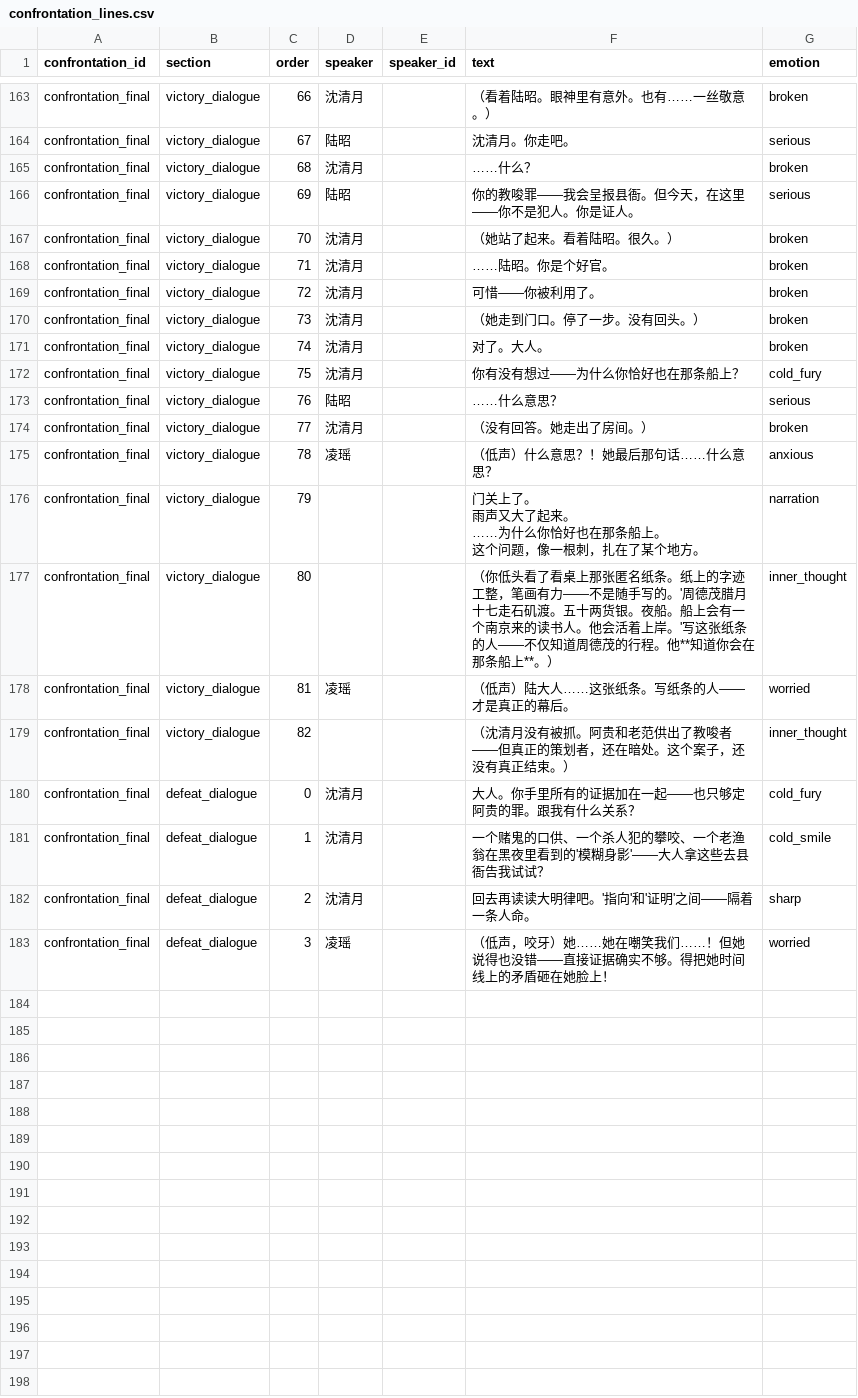
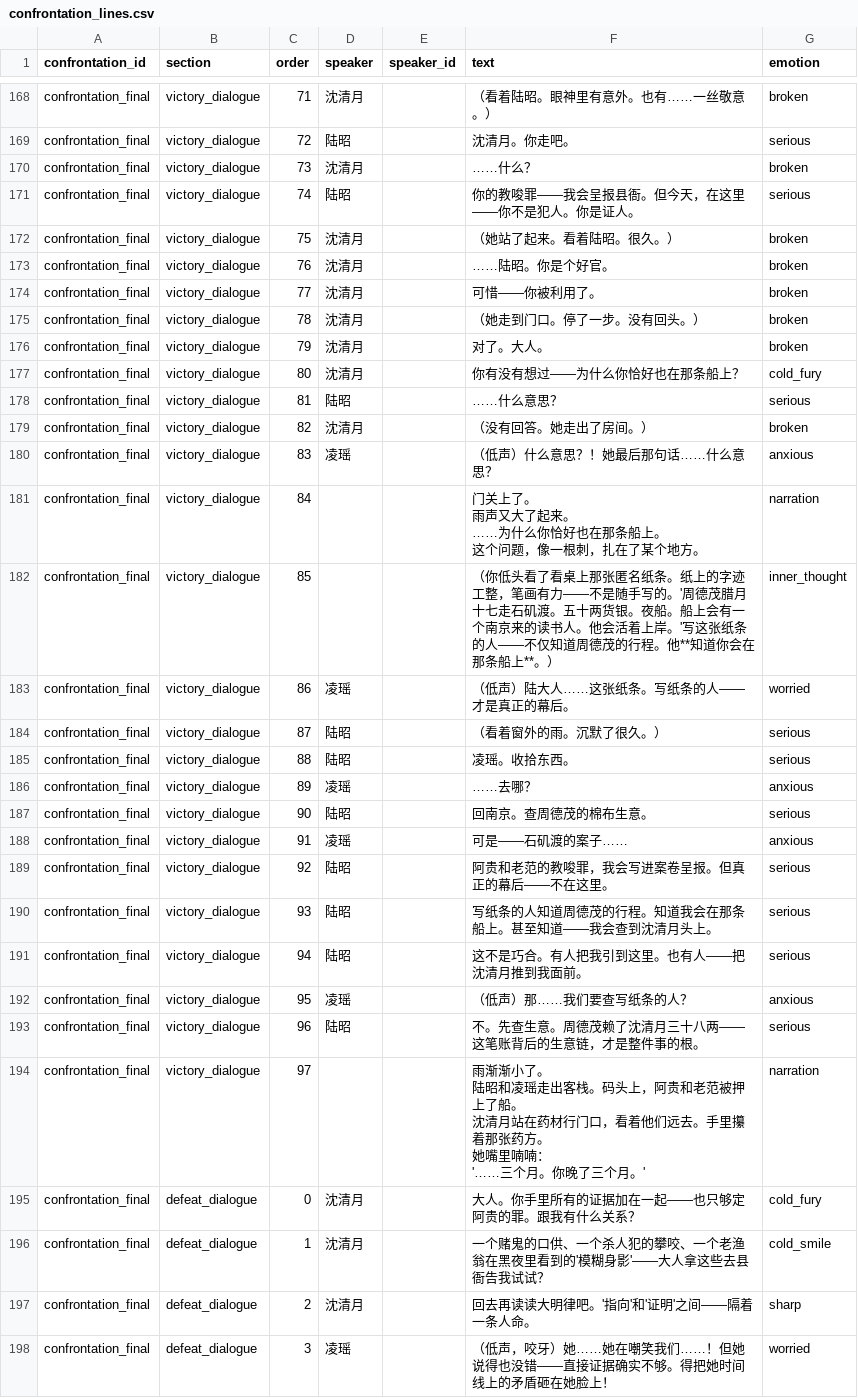
Before and after one commit to JimmyTheGit23/DetectiveSandbox, a CSV file: detective/data/case_tables/prologue_ferry/confrontation_lines.csv, drawn as a sheet; only a part is shown, gaps mark what is left out; addresses are those after the commit; ↵ is a line break in a cell; the diff covers the shown part only; the diff names each change by its address in the sheet, - before the commit and + after, or states it on an @@ line.

Commit message:
feat: 完善伪证机制 + 第二章过渡
1. 完善伪证揭露对话（confrontation_lines.csv）
   - 沈清月详细解释替身机制：
     * 她当晚穿浅蓝色棉袄，戌时就离开码头
     * 凌瑶看到的'深色衣裳'是另一个人
     * 这个人不仅在码头出现，还去了下游浅滩
     * 有人故意安排替身制造假象
   - 时间线矛盾：沈清月戌时离开，不可能'深夜还在'
   - 连接匿名纸条：写纸条的人和安排替身的是同一人

2. 添加第二章过渡场景（confrontation_lines.csv 97-99行）
   - 陆昭决定回南京查周德茂的棉布生意
   - 沈清月站在药材行门口目送
   - 她喃喃：'三个月。你晚了三个月。'

3. 自检结果：
   - confrontation_lines.csv: 无重复行号
   - dialogue_options.csv: 40行not_flag条件，47行agui_confessed_mastermind
   - dialogue_nodes.csv: 4个新认罪后节点
   - day_events.csv: 1个新结局事件
   - 无新增linter错误

```diff
--- a/detective/data/case_tables/prologue_ferry/confrontation_lines.csv
+++ b/detective/data/case_tables/prologue_ferry/confrontation_lines.csv
-C168 (order): 66
+C168 (order): 71
-C169 (order): 67
+C169 (order): 72
-C170 (order): 68
+C170 (order): 73
-C171 (order): 69
+C171 (order): 74
-C172 (order): 70
+C172 (order): 75
-C173 (order): 71
+C173 (order): 76
-C174 (order): 72
+C174 (order): 77
-C175 (order): 73
+C175 (order): 78
-C176 (order): 74
+C176 (order): 79
-C177 (order): 75
+C177 (order): 80
-C178 (order): 76
+C178 (order): 81
-C179 (order): 77
+C179 (order): 82
-C180 (order): 78
+C180 (order): 83
-C181 (order): 79
+C181 (order): 84
-C182 (order): 80
+C182 (order): 85
-C183 (order): 81
+C183 (order): 86
+row 184: confrontation_final | victory_dialogue | 87 | 陆昭 |  | （看着窗外的雨。沉默了很久。） | serious
+row 185: confrontation_final | victory_dialogue | 88 | 陆昭 |  | 凌瑶。收拾东西。 | serious
+row 186: confrontation_final | victory_dialogue | 89 | 凌瑶 |  | ……去哪？ | anxious
+row 187: confrontation_final | victory_dialogue | 90 | 陆昭 |  | 回南京。查周德茂的棉布生意。 | serious
+row 188: confrontation_final | victory_dialogue | 91 | 凌瑶 |  | 可是——石矶渡的案子…… | anxious
+row 189: confrontation_final | victory_dialogue | 92 | 陆昭 |  | 阿贵和老范的教唆罪，我会写进案卷呈报。但真正的幕后——不在这里。 | serious
+row 190: confrontation_final | victory_dialogue | 93 | 陆昭 |  | 写纸条的人知道周德茂的行程。知道我会在那条船上。甚至知道——我会查到沈清月头上。 | serious
+row 191: confrontation_final | victory_dialogue | 94 | 陆昭 |  | 这不是巧合。有人把我引到这里。也有人——把沈清月推到我面前。 | serious
+row 192: confrontation_final | victory_dialogue | 95 | 凌瑶 |  | （低声）那……我们要查写纸条的人？ | anxious
+row 193: confrontation_final | victory_dialogue | 96 | 陆昭 |  | 不。先查生意。周德茂赖了沈清月三十八两——这笔账背后的生意链，才是整件事的根。 | serious
-C194 (order): 82
+C194 (order): 97
-F194 (text): （沈清月没有被抓。阿贵和老范供出了教唆者——但真正的策划者，还在暗处。这个案子，还没有真正结束。）
+F194 (text): 雨渐渐小了。 ↵ 陆昭和凌瑶走出客栈。码头上，阿贵和老范被押上了船。 ↵ 沈清月站在药材行门口，看着他们远去。手里攥着那张药方。 ↵ 她嘴里喃喃： ↵ '……三个月。你晚了三个月。'
-G194 (emotion): inner_thought
+G194 (emotion): narration
```
Also changed, not shown: 5 added rows and 29 edited cells elsewhere in this file.
